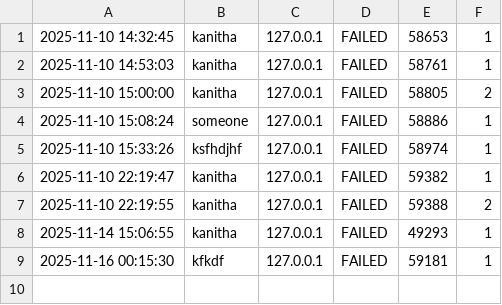
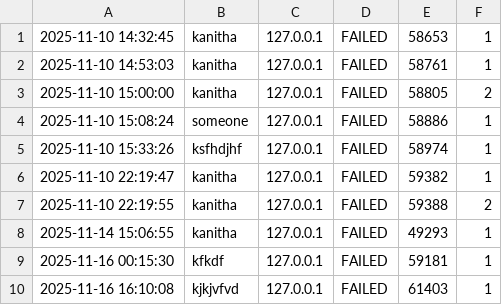
Before and after one commit to kanitha-AUPP/ids_system, a CSV file: error_logs.csv, drawn as a sheet.

```diff
--- a/error_logs.csv
+++ b/error_logs.csv
@@ -9 +9,2 @@
 2025-11-16 00:15:30,kfkdf,127.0.0.1,FAILED,59181,1
+2025-11-16 16:10:08,kjkjvfvd,127.0.0.1,FAILED,61403,1
```
Also changed, not shown: 2 other files.
